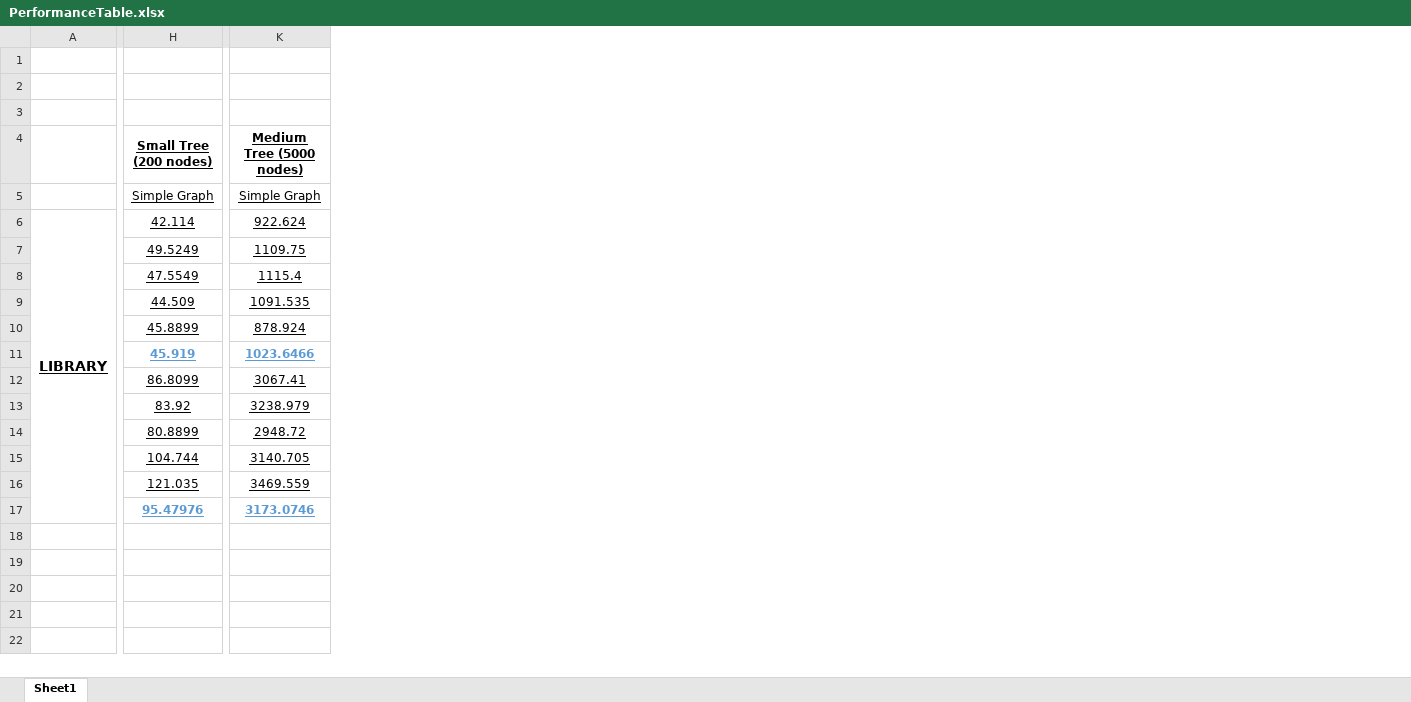
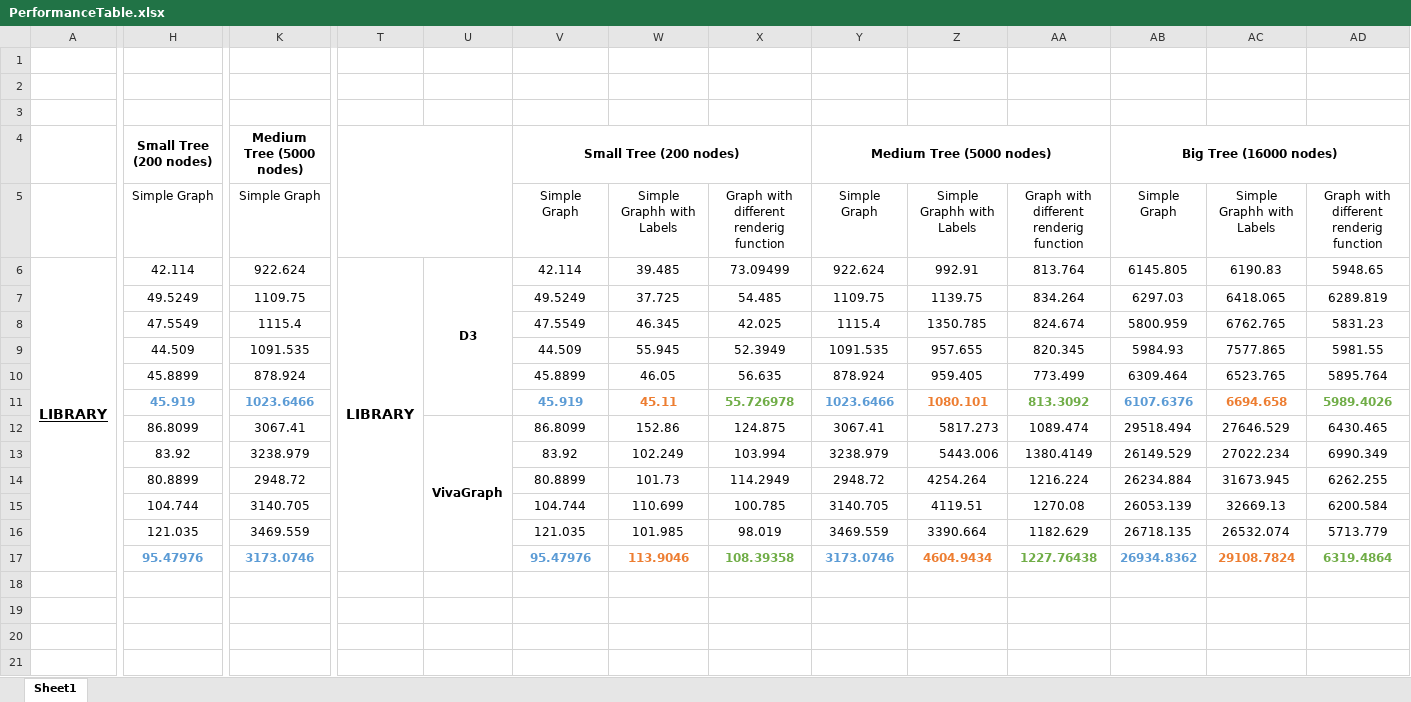
Before and after one commit to vascoreves44818/PS_G35_2021, an Excel workbook: PerformanceTests/PerformanceTable.xlsx, sheet Sheet1, drawn as a sheet; only a part is shown, gaps mark what is left out; values as stored, in another font and other column widths than the file's, no borders; the diff covers the shown part only; the diff names each change by its address in the sheet, - before the commit and + after, or states it on an @@ line.

```diff
--- a/PerformanceTests/PerformanceTable.xlsx (sheet Sheet1)
+++ b/PerformanceTests/PerformanceTable.xlsx (sheet Sheet1)
+column T, row 6: LIBRARY
+column U, rows 6-12: D3 |  |  |  |  |  | VivaGraph
+column V, rows 4-17: Small Tree (200 nodes) | Simple Graph | 42.114 | 49.5249 | 47.5549 | 44.509 | 45.8899 | 45.919 | 86.8099 | 83.92 | 80.8899 | 104.744 | 121.035 | 95.47976
+column W, rows 5-17: Simple Graphh with Labels | 39.485 | 37.725 | 46.345 | 55.945 | 46.05 | 45.11 | 152.86 | 102.249 | 101.73 | 110.699 | 101.985 | 113.9046
+column X, rows 5-17: Graph with different renderig function | 73.09499 | 54.485 | 42.025 | 52.3949 | 56.635 | 55.726978 | 124.875 | 103.994 | 114.2949 | 100.785 | 98.019 | 108.39358
+column Y, rows 4-17: Medium Tree (5000 nodes) | Simple Graph | 922.624 | 1109.75 | 1115.4 | 1091.535 | 878.924 | 1023.6466 | 3067.41 | 3238.979 | 2948.72 | 3140.705 | 3469.559 | 3173.0746
+column Z, rows 5-17: Simple Graphh with Labels | 992.91 | 1139.75 | 1350.785 | 957.655 | 959.405 | 1080.101 | 5817.273 | 5443.006 | 4254.264 | 4119.51 | 3390.664 | 4604.9434
+column AA, rows 5-17: Graph with different renderig function | 813.764 | 834.264 | 824.674 | 820.345 | 773.499 | 813.3092 | 1089.474 | 1380.4149 | 1216.224 | 1270.08 | 1182.629 | 1227.76438
+column AB, rows 4-17: Big Tree (16000 nodes) | Simple Graph | 6145.805 | 6297.03 | 5800.959 | 5984.93 | 6309.464 | 6107.6376 | 29518.494 | 26149.529 | 26234.884 | 26053.139 | 26718.135 | 26934.8362
+column AC, rows 5-17: Simple Graphh with Labels | 6190.83 | 6418.065 | 6762.765 | 7577.865 | 6523.765 | 6694.658 | 27646.529 | 27022.234 | 31673.945 | 32669.13 | 26532.074 | 29108.7824
+column AD, rows 5-17: Graph with different renderig function | 5948.65 | 6289.819 | 5831.23 | 5981.55 | 5895.764 | 5989.4026 | 6430.465 | 6990.349 | 6262.255 | 6200.584 | 5713.779 | 6319.4864
-H4 underline: on
+H4 underline: off
-K4 underline: on
+K4 underline: off
-H5:K17 underline: on
+H5:K17 underline: off
```
Also changed, not shown: 3 added columns and cell formats elsewhere in this sheet, 9 other files.
